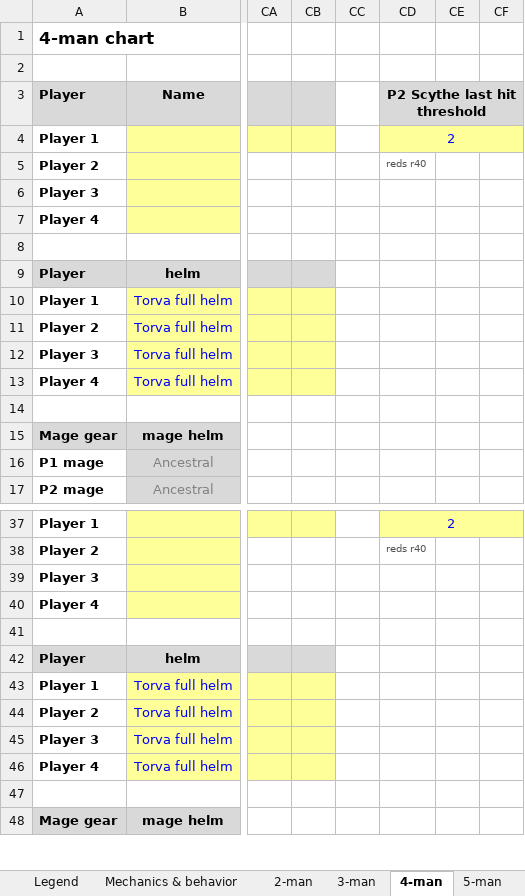
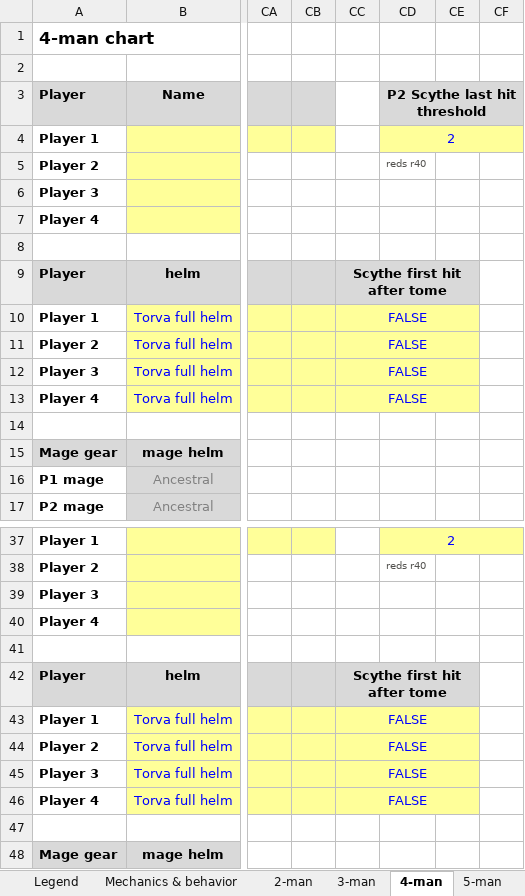
Before and after one commit to degen19/verzikSim.JS, an Excel workbook: verzik_chart_template.xlsx, sheet 4-man, drawn as a sheet; only a part is shown, gaps mark what is left out; values as stored, in another font and other column widths than the file's, no borders; conditional formats not drawn; the diff names each change by its address in the sheet, - before the commit and + after, or states it on an @@ line.

```diff
--- a/verzik_chart_template.xlsx (sheet 4-man)
+++ b/verzik_chart_template.xlsx (sheet 4-man)
-CC9: (empty)
+CC9: Scythe first hit after tome
-CC9 fill: none
+CC9 fill: #D9D9D9
+CC9:CE9 merged
-CC10:CC13: (empty)
+CC10:CC13: FALSE
-CC10:CC13 fill: none
+CC10:CC13 fill: #FFFF99
+CC10:CE10 merged
+CC11:CE11 merged
+CC12:CE12 merged
+CC13:CE13 merged
-CC42: (empty)
+CC42: Scythe first hit after tome
-CC42 fill: none
+CC42 fill: #D9D9D9
+CC42:CE42 merged
-CC43:CC46: (empty)
+CC43:CC46: FALSE
-CC43:CC46 fill: none
+CC43:CC46 fill: #FFFF99
+CC43:CE43 merged
+CC44:CE44 merged
+CC45:CE45 merged
+CC46:CE46 merged
```
Also changed, not shown: sheet 5-man, sheet 3-man, sheet 2-man, 9 other files.
